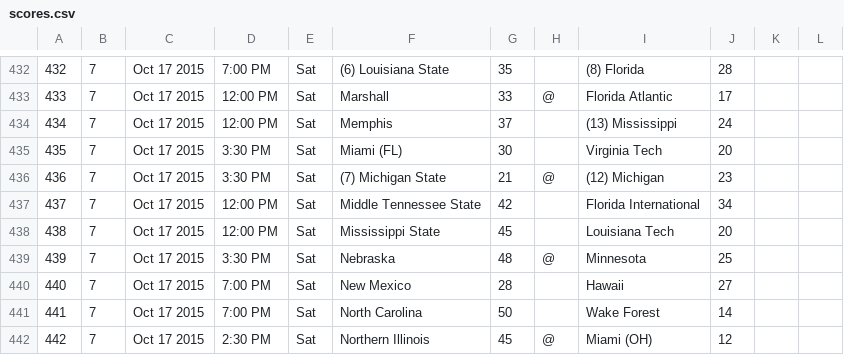
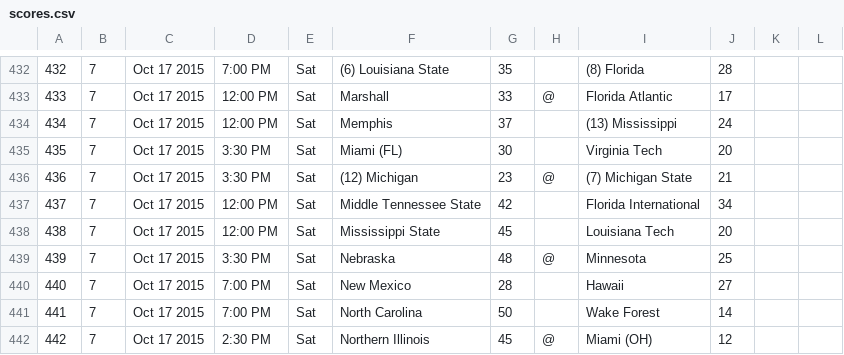
Before and after one commit to ryanguest/CollegeFootball2015, a CSV file: scores.csv, drawn as a sheet; only a part is shown, gaps mark what is left out.

Commit message:
The program expects the winning score to be first in scores.csv, so fixed that

```diff
--- a/scores.csv
+++ b/scores.csv
@@ -435,3 +435,3 @@
 435,7,Oct 17 2015,3:30 PM,Sat,Miami (FL),30,,Virginia Tech,20,,
-436,7,Oct 17 2015,3:30 PM,Sat,(7) Michigan State,21,@,(12) Michigan,23,,
+436,7,Oct 17 2015,3:30 PM,Sat,(12) Michigan,23,@,(7) Michigan State,21,,
 437,7,Oct 17 2015,12:00 PM,Sat,Middle Tennessee State,42,,Florida International,34,,
```
